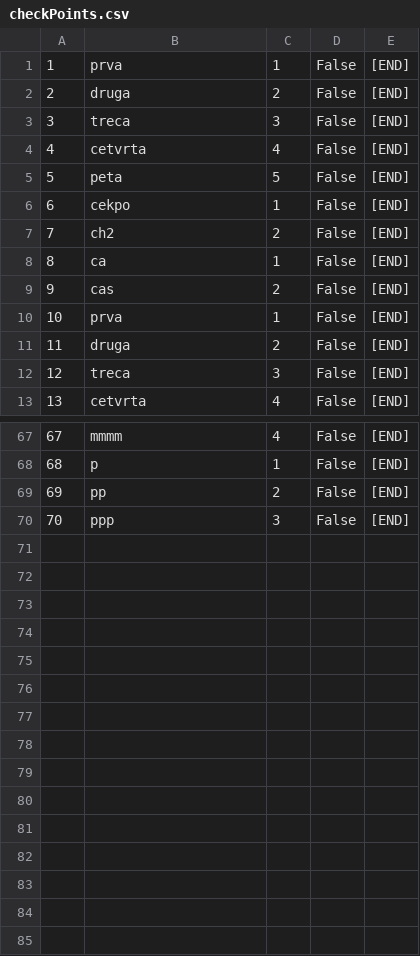
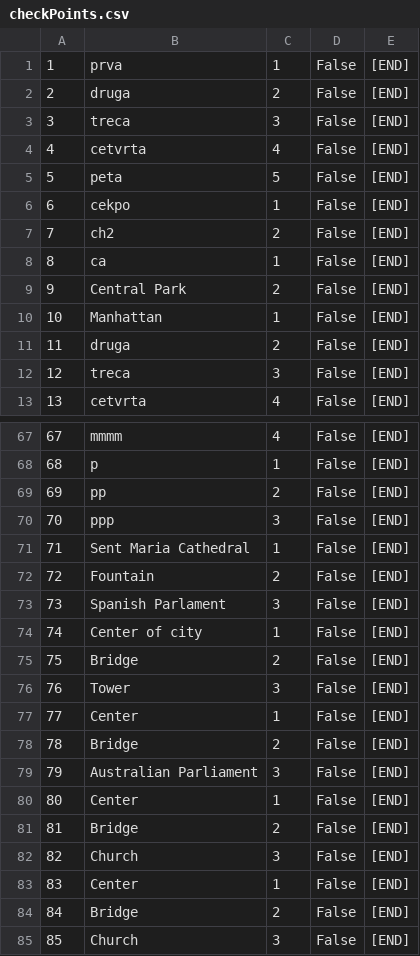
Before and after one commit to urosjevtic/SIMS-project, a CSV file: InitialProject/InitialProject/Resources/Data/checkPoints.csv, drawn as a sheet; only a part is shown, gaps mark what is left out.

```diff
--- a/InitialProject/InitialProject/Resources/Data/checkPoints.csv
+++ b/InitialProject/InitialProject/Resources/Data/checkPoints.csv
@@ -8,4 +8,4 @@
 8|ca|1|False|[END]
-9|cas|2|False|[END]
-10|prva|1|False|[END]
+9|Central Park|2|False|[END]
+10|Manhattan|1|False|[END]
 11|druga|2|False|[END]
@@ -70 +70,16 @@
 70|ppp|3|False|[END]
+71|Sent Maria Cathedral|1|False|[END]
+72|Fountain|2|False|[END]
+73|Spanish Parlament|3|False|[END]
+74|Center of city|1|False|[END]
+75|Bridge|2|False|[END]
+76|Tower|3|False|[END]
+77|Center|1|False|[END]
+78|Bridge|2|False|[END]
+79|Australian Parliament|3|False|[END]
+80|Center|1|False|[END]
+81|Bridge|2|False|[END]
+82|Church|3|False|[END]
+83|Center|1|False|[END]
+84|Bridge|2|False|[END]
+85|Church|3|False|[END]
```
Also changed, not shown: InitialProject/InitialProject/Resources/Data/images.csv, InitialProject/InitialProject/Resources/Data/tours.csv, 24 other files.
